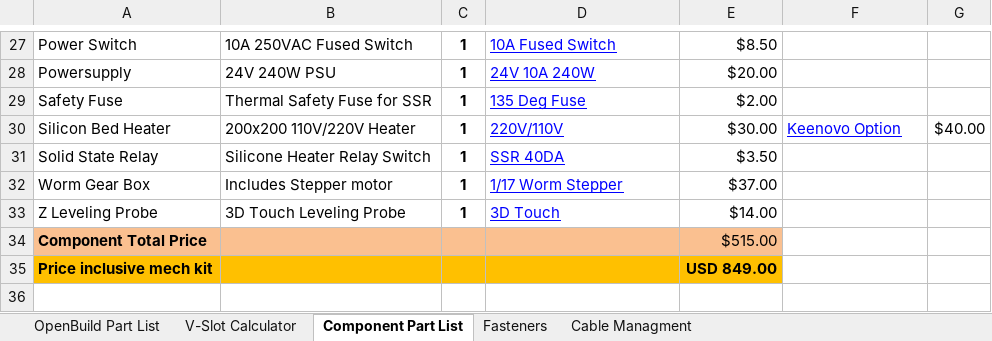
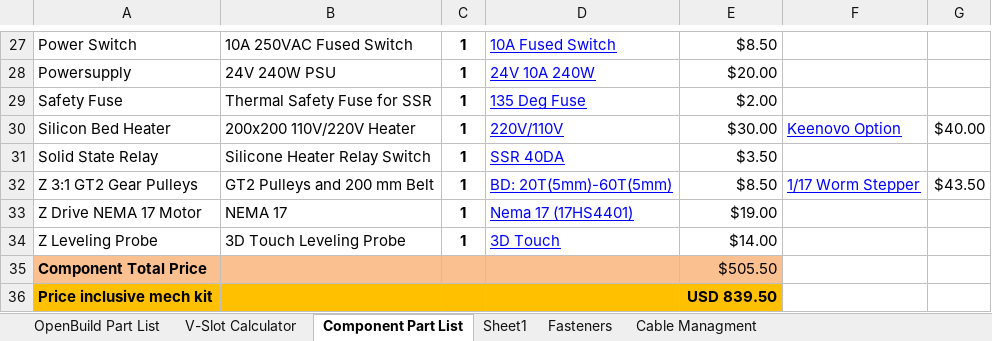
Before and after one commit to RoyBerntsenDesign/V-Baby-CoreXY, an Excel workbook: Document Library/Bill Of Materials/V-Baby BOM.xlsx, sheet Component Part List, drawn as a sheet; only a part is shown, gaps mark what is left out; values as stored, in another font and other column widths than the file's, no borders; charts and pictures and table styles not drawn; removed rows and columns are numbered as before the commit, all else as after; the diff names each change by its address in the sheet, - before the commit and + after, or states it on an @@ line.

Commit message:
added belted gear

```diff
--- a/Document Library/Bill Of Materials/V-Baby BOM.xlsx (sheet Component Part List)
+++ b/Document Library/Bill Of Materials/V-Baby BOM.xlsx (sheet Component Part List)
+sheet tab: Sheet1
-row 32: Worm Gear Box | Includes Stepper motor | 1 | 1/17 Worm Stepper | $37.00
+row 32: Z 3:1 GT2 Gear Pulleys | GT2 Pulleys and 200 mm Belt | 1 | BD: 20T(5mm)-60T(5mm) | $8.50 | 1/17 Worm Stepper | $43.50
+row 33: Z Drive NEMA 17 Motor | NEMA 17 | 1 | Nema 17 (17HS4401) | $19.00
-E35: $515.00
+E35: $505.50
-E36: USD 849.00
+E36: USD 839.50
```
Also changed, not shown: sheet OpenBuild Part List, 8 other files.
